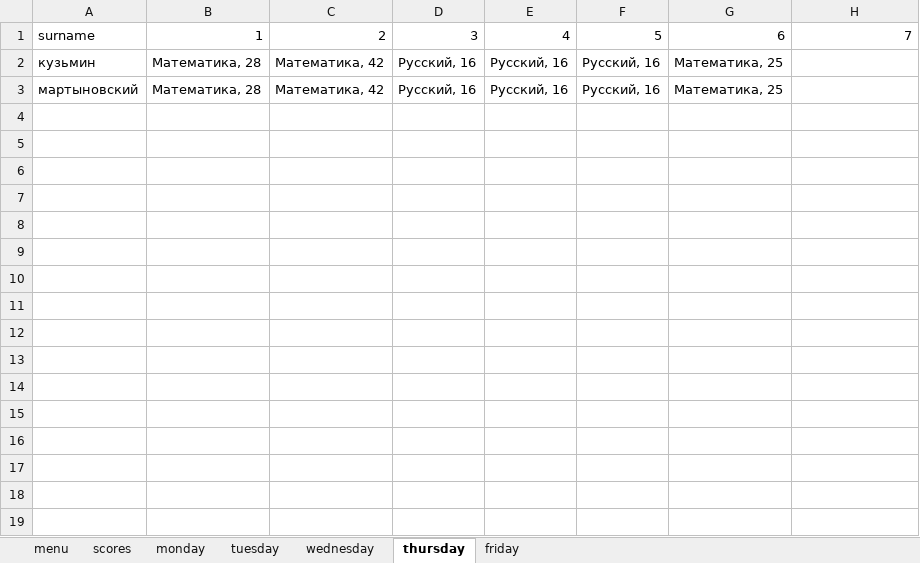
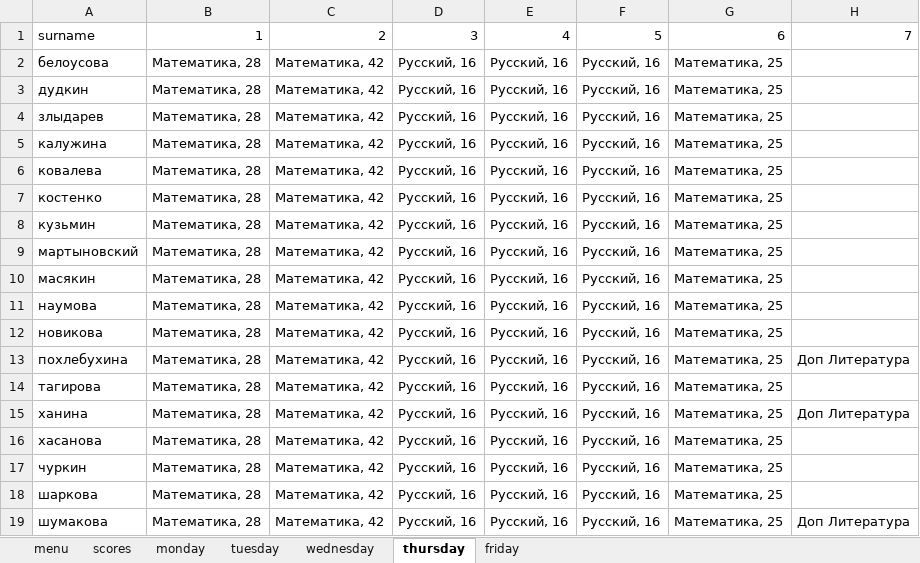
Before and after one commit to AYEpocik/DiaryTelgram, an Excel workbook: Database/school.xlsx, sheet thursday, drawn as a sheet; values as stored, in another font and other column widths than the file's, no borders; the diff names each change by its address in the sheet, - before the commit and + after, or states it on an @@ line.

```diff
--- a/Database/school.xlsx (sheet thursday)
+++ b/Database/school.xlsx (sheet thursday)
+row 2: белоусова | Математика, 28 | Математика, 42 | Русский, 16 | Русский, 16 | Русский, 16 | Математика, 25
+row 3: дудкин | Математика, 28 | Математика, 42 | Русский, 16 | Русский, 16 | Русский, 16 | Математика, 25
+row 4: злыдарев | Математика, 28 | Математика, 42 | Русский, 16 | Русский, 16 | Русский, 16 | Математика, 25
+row 5: калужина | Математика, 28 | Математика, 42 | Русский, 16 | Русский, 16 | Русский, 16 | Математика, 25
+row 6: ковалева | Математика, 28 | Математика, 42 | Русский, 16 | Русский, 16 | Русский, 16 | Математика, 25
+row 7: костенко | Математика, 28 | Математика, 42 | Русский, 16 | Русский, 16 | Русский, 16 | Математика, 25
+row 10: масякин | Математика, 28 | Математика, 42 | Русский, 16 | Русский, 16 | Русский, 16 | Математика, 25
+row 11: наумова | Математика, 28 | Математика, 42 | Русский, 16 | Русский, 16 | Русский, 16 | Математика, 25
+row 12: новикова | Математика, 28 | Математика, 42 | Русский, 16 | Русский, 16 | Русский, 16 | Математика, 25
+row 13: похлебухина | Математика, 28 | Математика, 42 | Русский, 16 | Русский, 16 | Русский, 16 | Математика, 25 | Доп Литература
+row 14: тагирова | Математика, 28 | Математика, 42 | Русский, 16 | Русский, 16 | Русский, 16 | Математика, 25
+row 15: ханина | Математика, 28 | Математика, 42 | Русский, 16 | Русский, 16 | Русский, 16 | Математика, 25 | Доп Литература
+row 16: хасанова | Математика, 28 | Математика, 42 | Русский, 16 | Русский, 16 | Русский, 16 | Математика, 25
+row 17: чуркин | Математика, 28 | Математика, 42 | Русский, 16 | Русский, 16 | Русский, 16 | Математика, 25
+row 18: шаркова | Математика, 28 | Математика, 42 | Русский, 16 | Русский, 16 | Русский, 16 | Математика, 25
+row 19: шумакова | Математика, 28 | Математика, 42 | Русский, 16 | Русский, 16 | Русский, 16 | Математика, 25 | Доп Литература
```
Also changed, not shown: sheet tuesday, sheet wednesday, sheet monday, sheet friday, 1 other file.
